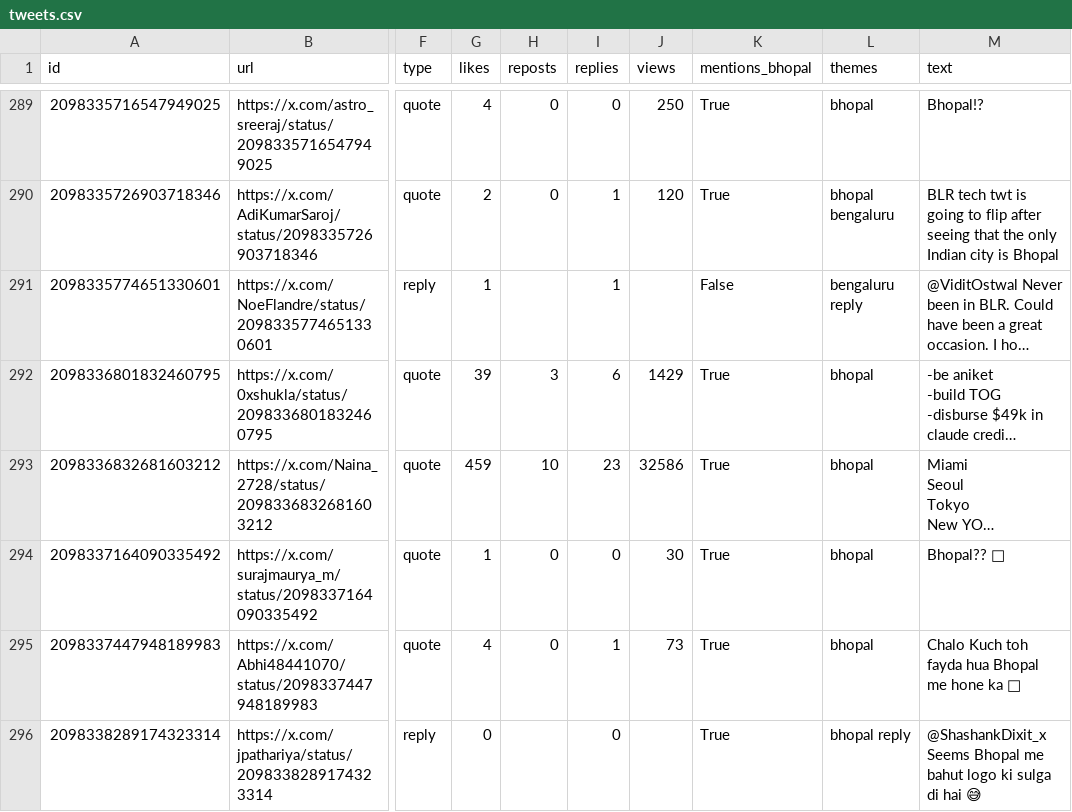
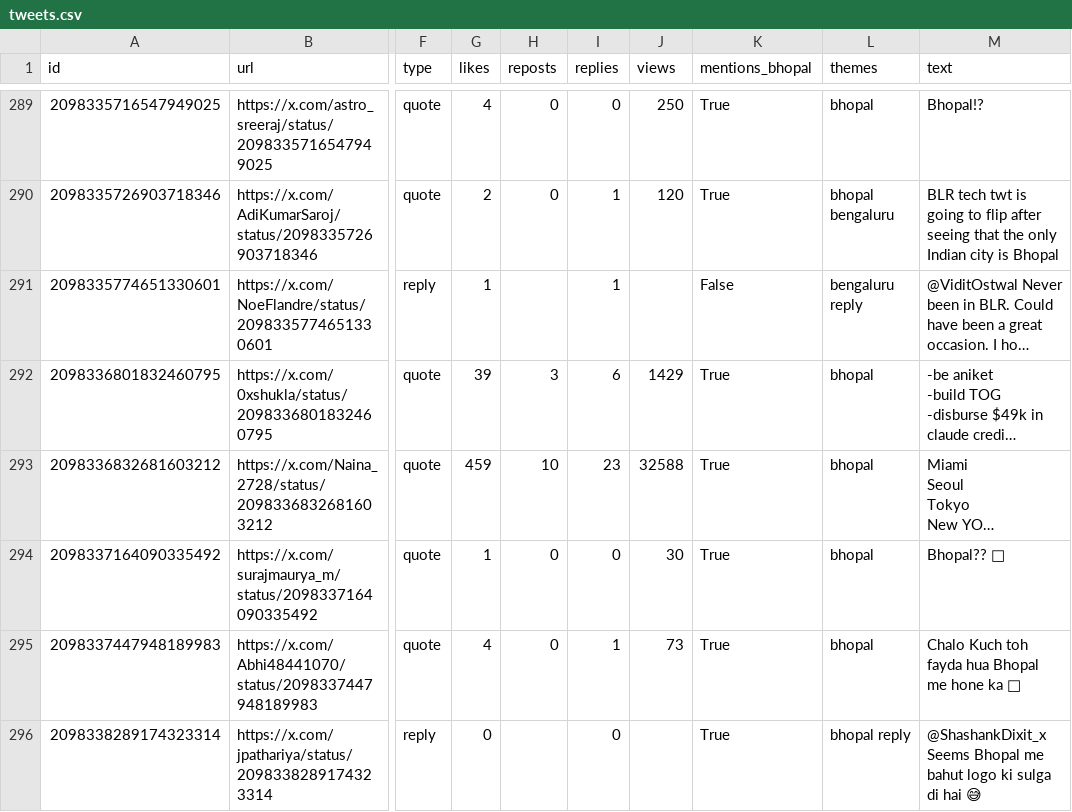
Before and after one commit to Vishal4742/claude-community-bhopal, a CSV file: blog/fable-5-1-build-days-bhopal/tweets.csv, drawn as a sheet; only a part is shown, gaps mark what is left out; long unchanged cells end in …; the diff names each change by its address in the sheet, - before the commit and + after, or states it on an @@ line.

```diff
--- a/blog/fable-5-1-build-days-bhopal/tweets.csv
+++ b/blog/fable-5-1-build-days-bhopal/tweets.csv
-J293 (views): 32586
+J293 (views): 32588
```
Also changed, not shown: 2 other files.
